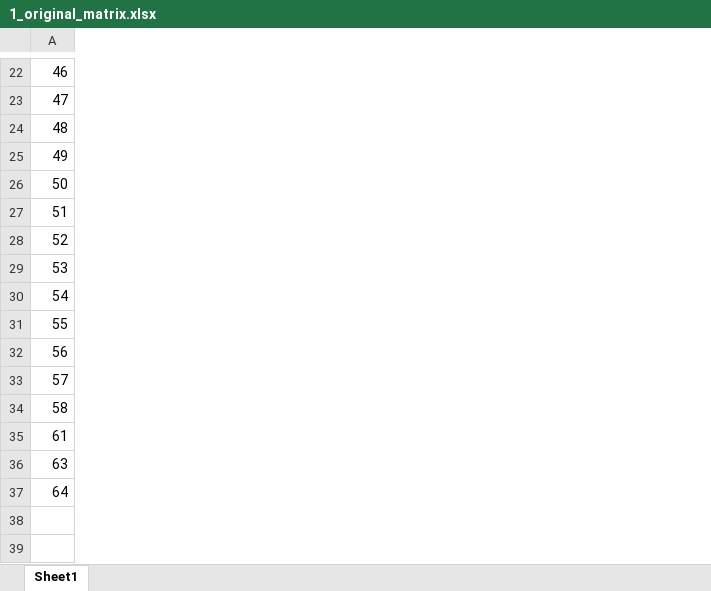
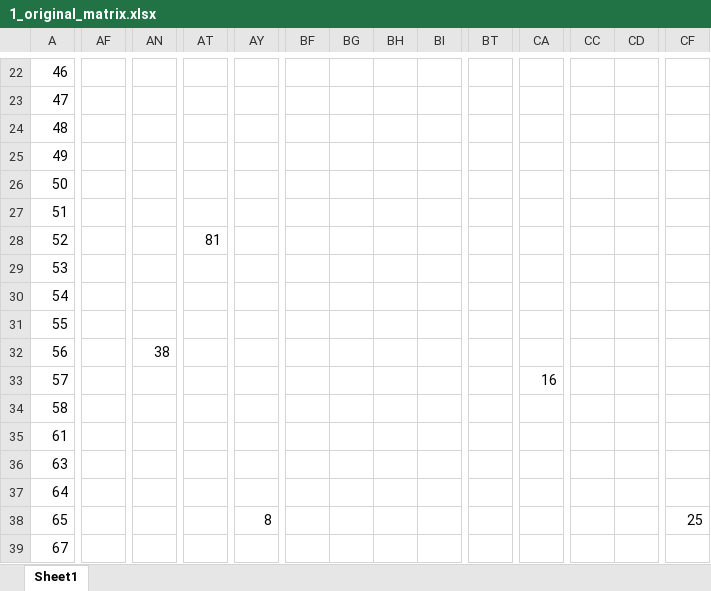
Before and after one commit to huynhec/GOATshop_web, an Excel workbook: admin/pages/User-Based/result/1_original_matrix.xlsx, sheet Sheet1, drawn as a sheet; only a part is shown, gaps mark what is left out; values as stored, in another font and other column widths than the file's, no borders; rows hold the shown columns only; the diff covers the shown part only; the diff names each change by its address in the sheet, - before the commit and + after, or states it on an @@ line.

```diff
--- a/admin/pages/User-Based/result/1_original_matrix.xlsx (sheet Sheet1)
+++ b/admin/pages/User-Based/result/1_original_matrix.xlsx (sheet Sheet1)
+column AF, empty
+column AN, row 32: 38
+column AT, row 28: 81
+column AY, empty
+column BF, empty
+column BG, empty
+column BH, empty
+column BI, empty
+column BT, empty
+column CA, row 33: 16
+column CC, empty
+column CD, empty
+column CF, empty
+row 38: 65 |  |  |  | 8 |  |  |  |  |  |  |  |  | 25
+row 39: 67
```
Also changed, not shown: 6 added columns and 25 edited cells elsewhere in this sheet, admin/pages/Association-Rules/dataset/viewlist.xlsx, admin/pages/Association-Rules/output/output_rules.xlsx, 36 other files.
